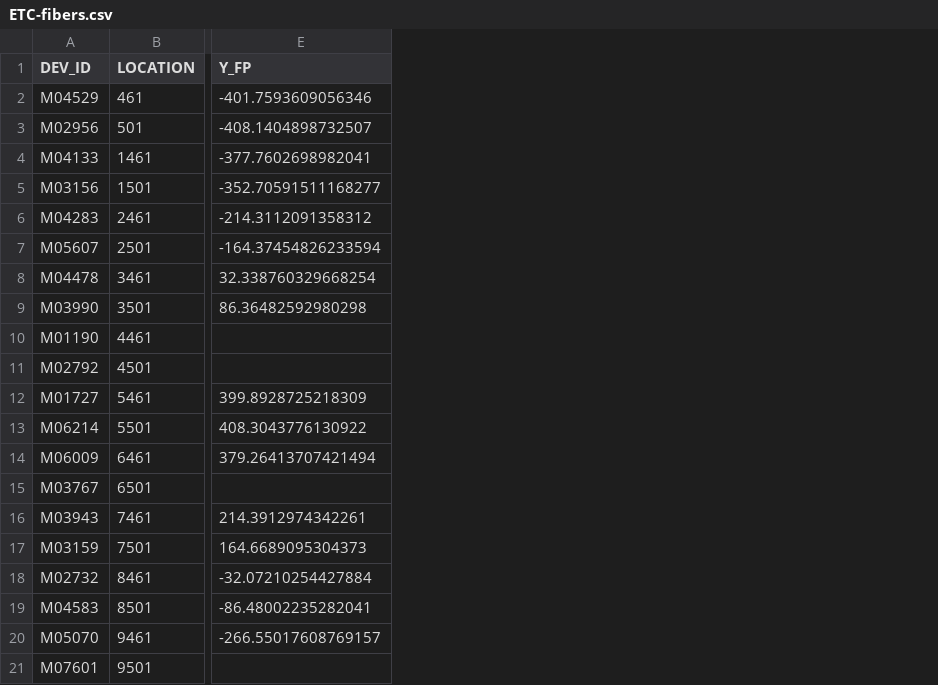
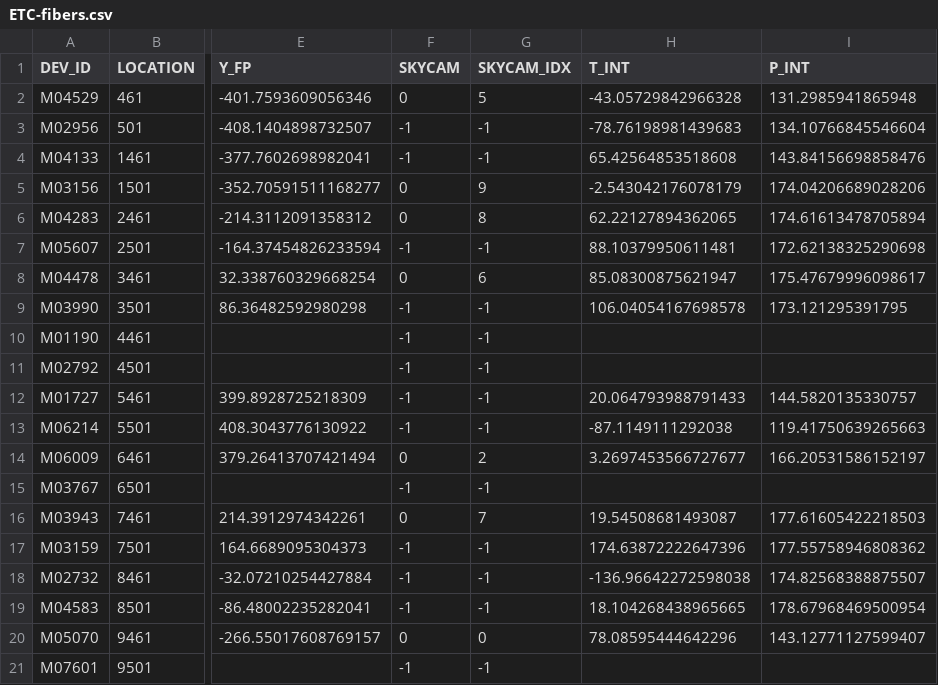
Before and after one commit to desihub/fpoffline, a CSV file: nb/ETC/ETC-fibers.csv, drawn as a sheet; only a part is shown, gaps mark what is left out; the diff names each change by its address in the sheet, - before the commit and + after, or states it on an @@ line.

Commit message:
Add SKYCAM mapping

```diff
--- a/nb/ETC/ETC-fibers.csv
+++ b/nb/ETC/ETC-fibers.csv
+column F (SKYCAM), rows 2-21: 0 | -1 | -1 | 0 | 0 | -1 | 0 | -1 | -1 | -1 | -1 | -1 | 0 | -1 | 0 | -1 | -1 | -1 | 0 | -1
+column G (SKYCAM_IDX), rows 2-21: 5 | -1 | -1 | 9 | 8 | -1 | 6 | -1 | -1 | -1 | -1 | -1 | 2 | -1 | 7 | -1 | -1 | -1 | 0 | -1
+column H (T_INT), rows 2-20: -43.05729842966328 | -78.76198981439683 | 65.42564853518608 | -2.543042176078179 | 62.22127894362065 | 88.10379950611481 | 85.08300875621947 | 106.04054167698578 |  |  | 20.064793988791433 | -87.1149111292038 | 3.2697453566727677 |  | 19.54508681493087 | 174.63872222647396 | -136.96642272598038 | 18.104268438965665 | 78.08595444642296
+column I (P_INT), rows 2-20: 131.2985941865948 | 134.10766845546604 | 143.84156698858476 | 174.04206689028206 | 174.61613478705894 | 172.62138325290698 | 175.47679996098617 | 173.121295391795 |  |  | 144.5820135330757 | 119.41750639265663 | 166.20531586152197 |  | 177.61605422218503 | 177.55758946808362 | 174.82568388875507 | 178.67968469500954 | 143.12771127599407
```
Also changed, not shown: 2 other files.
